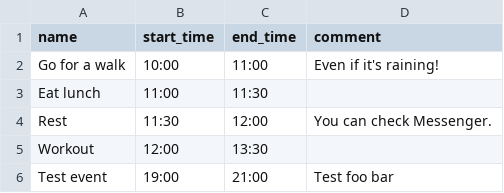
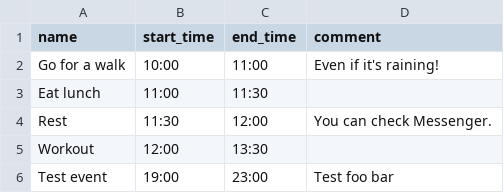
Before and after one commit to MatSaf123/day-plan, a CSV file: plan.csv, drawn as a sheet.

```diff
--- a/plan.csv
+++ b/plan.csv
@@ -5,2 +5,2 @@ Rest,11:30,12:00,You can check Messenger.
 Workout,12:00,13:30
-Test event,19:00,21:00,Test foo bar
+Test event,19:00,23:00,Test foo bar
```
Also changed, not shown: 2 other files.
